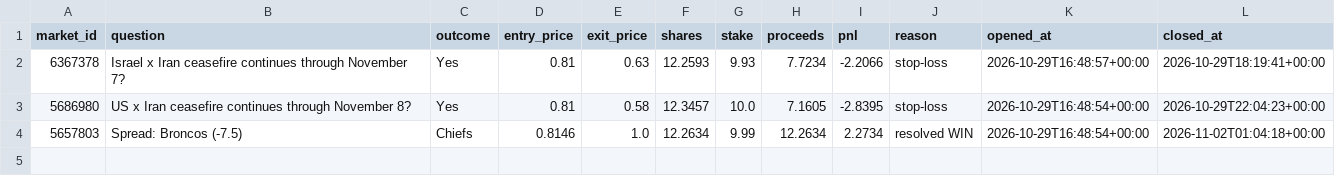
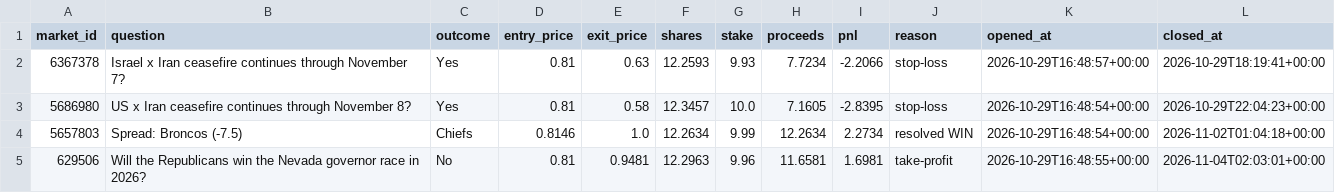
Before and after one commit to kwameasiaw/Claude-Cloud, a CSV file: trade_journal.csv, drawn as a sheet; the diff names each change by its address in the sheet, - before the commit and + after, or states it on an @@ line.

```diff
--- a/trade_journal.csv
+++ b/trade_journal.csv
+row 5: 629506 | Will the Republicans win the Nevada governor race in 2026? | No | 0.81 | 0.9481 | 12.2963 | 9.96 | 11.6581 | 1.6981 | take-profit | 2026-10-29T16:48:55+00:00 | 2026-11-04T02:03:01+00:00
```
Also changed, not shown: 6 other files.
